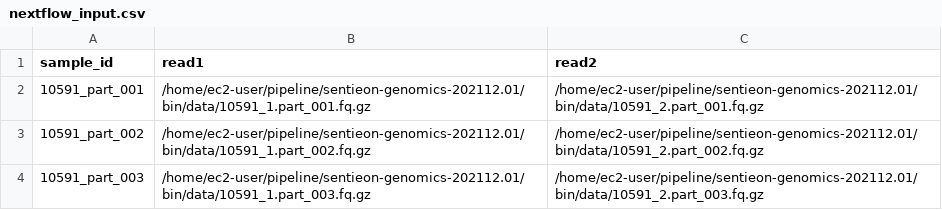
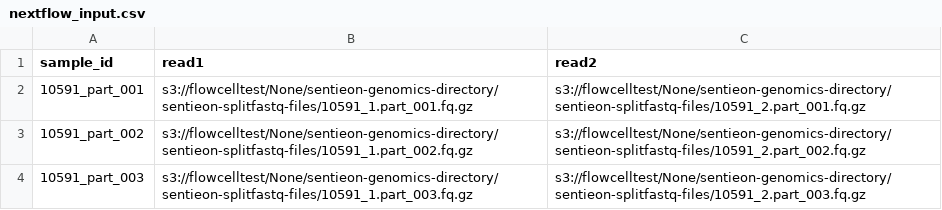
Before and after one commit to ankurs103/sentieon_nextflow, a CSV file: nextflow_input.csv, drawn as a sheet.

```diff
--- a/nextflow_input.csv
+++ b/nextflow_input.csv
@@ -1,4 +1,4 @@
 sample_id,read1,read2
-10591_part_001,/home/ec2-user/pipeline/sentieon-genomics-202112.01/bin/data/10591_1.part_001.fq.gz,/home/ec2-user/pipeline/sentieon-genomics-202112.01/bin/data/10591_2.part_001.fq.gz
-10591_part_002,/home/ec2-user/pipeline/sentieon-genomics-202112.01/bin/data/10591_1.part_002.fq.gz,/home/ec2-user/pipeline/sentieon-genomics-202112.01/bin/data/10591_2.part_002.fq.gz
-10591_part_003,/home/ec2-user/pipeline/sentieon-genomics-202112.01/bin/data/10591_1.part_003.fq.gz,/home/ec2-user/pipeline/sentieon-genomics-202112.01/bin/data/10591_2.part_003.fq.gz
+10591_part_001,s3://flowcelltest/None/sentieon-genomics-directory/sentieon-splitfastq-files/10591_1.part_001.fq.gz,s3://flowcelltest/None/sentieon-genomics-directory/sentieon-splitfastq-files/10591_2.part_001.fq.gz
+10591_part_002,s3://flowcelltest/None/sentieon-genomics-directory/sentieon-splitfastq-files/10591_1.part_002.fq.gz,s3://flowcelltest/None/sentieon-genomics-directory/sentieon-splitfastq-files/10591_2.part_002.fq.gz
+10591_part_003,s3://flowcelltest/None/sentieon-genomics-directory/sentieon-splitfastq-files/10591_1.part_003.fq.gz,s3://flowcelltest/None/sentieon-genomics-directory/sentieon-splitfastq-files/10591_2.part_003.fq.gz
```
Also changed, not shown: 1 other file.
